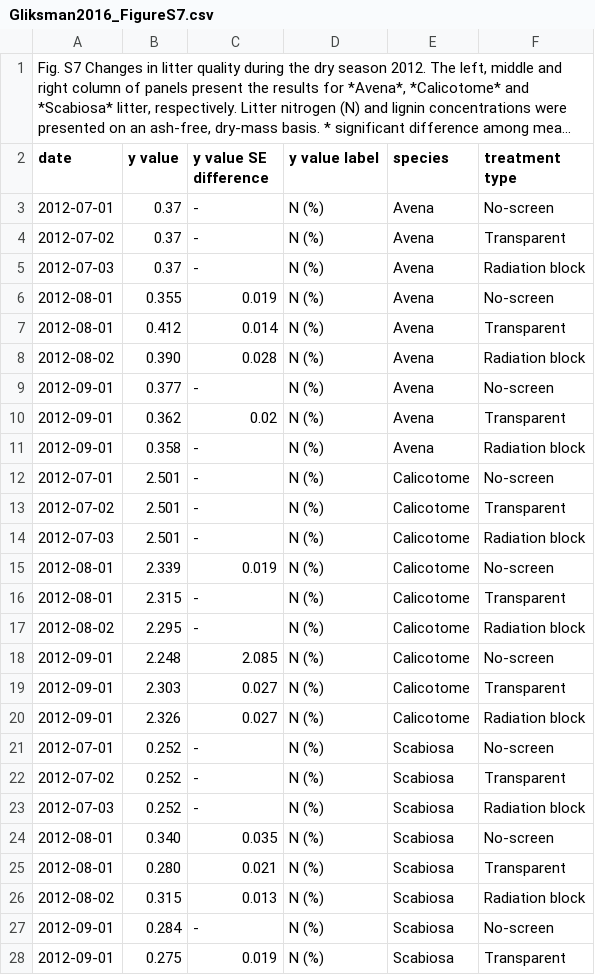
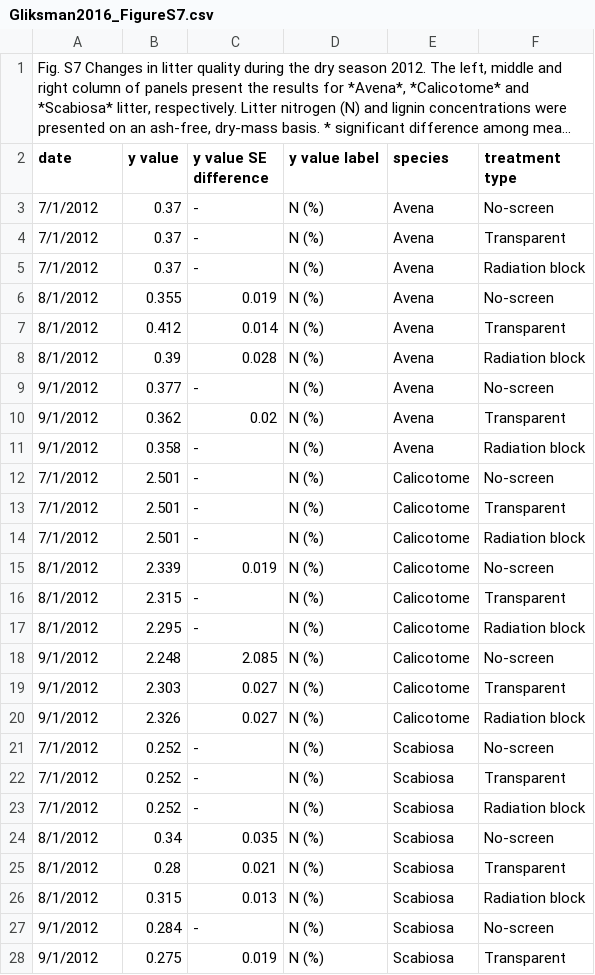
Before and after one commit to SavaScott/SoilDRaH_SRS, a CSV file: 01_DataRescue/Gliksman2016/Gliksman2016_FigureS7.csv, drawn as a sheet; only a part is shown; long unchanged cells end in …; the diff covers the shown part only.

Commit message:
Added in the C:N ratio part of the graph. Fixing mistakes made in the first section of the graph with the dates

```diff
--- a/01_DataRescue/Gliksman2016/Gliksman2016_FigureS7.csv
+++ b/01_DataRescue/Gliksman2016/Gliksman2016_FigureS7.csv
@@ -2,27 +2,27 @@
 date,y value,y value SE difference,y value label,species,treatment type
-2012-07-01,0.37,-,N (%),Avena,No-screen
-2012-07-02,0.37,-,N (%),Avena,Transparent
-2012-07-03,0.37,-,N (%),Avena,Radiation block
-2012-08-01,0.355,0.019,N (%),Avena,No-screen
-2012-08-01,0.412,0.014,N (%),Avena,Transparent
-2012-08-02,0.390,0.028,N (%),Avena,Radiation block
-2012-09-01,0.377,-,N (%),Avena,No-screen
-2012-09-01,0.362,0.02,N (%),Avena,Transparent
-2012-09-01,0.358,-,N (%),Avena,Radiation block
-2012-07-01,2.501,-,N (%),Calicotome,No-screen
-2012-07-02,2.501,-,N (%),Calicotome,Transparent
-2012-07-03,2.501,-,N (%),Calicotome,Radiation block
-2012-08-01,2.339,0.019,N (%),Calicotome,No-screen
-2012-08-01,2.315,-,N (%),Calicotome,Transparent
-2012-08-02,2.295,-,N (%),Calicotome,Radiation block
-2012-09-01,2.248,2.085,N (%),Calicotome,No-screen
-2012-09-01,2.303,0.027,N (%),Calicotome,Transparent
-2012-09-01,2.326,0.027,N (%),Calicotome,Radiation block
-2012-07-01,0.252,-,N (%),Scabiosa,No-screen
-2012-07-02,0.252,-,N (%),Scabiosa,Transparent
-2012-07-03,0.252,-,N (%),Scabiosa,Radiation block
-2012-08-01,0.340,0.035,N (%),Scabiosa,No-screen
-2012-08-01,0.280,0.021,N (%),Scabiosa,Transparent
-2012-08-02,0.315,0.013,N (%),Scabiosa,Radiation block
-2012-09-01,0.284,-,N (%),Scabiosa,No-screen
-2012-09-01,0.275,0.019,N (%),Scabiosa,Transparent
+7/1/2012,0.37,-,N (%),Avena,No-screen
+7/1/2012,0.37,-,N (%),Avena,Transparent
+7/1/2012,0.37,-,N (%),Avena,Radiation block
+8/1/2012,0.355,0.019,N (%),Avena,No-screen
+8/1/2012,0.412,0.014,N (%),Avena,Transparent
+8/1/2012,0.39,0.028,N (%),Avena,Radiation block
+9/1/2012,0.377,-,N (%),Avena,No-screen
+9/1/2012,0.362,0.02,N (%),Avena,Transparent
+9/1/2012,0.358,-,N (%),Avena,Radiation block
+7/1/2012,2.501,-,N (%),Calicotome,No-screen
+7/1/2012,2.501,-,N (%),Calicotome,Transparent
+7/1/2012,2.501,-,N (%),Calicotome,Radiation block
+8/1/2012,2.339,0.019,N (%),Calicotome,No-screen
+8/1/2012,2.315,-,N (%),Calicotome,Transparent
+8/1/2012,2.295,-,N (%),Calicotome,Radiation block
+9/1/2012,2.248,2.085,N (%),Calicotome,No-screen
+9/1/2012,2.303,0.027,N (%),Calicotome,Transparent
+9/1/2012,2.326,0.027,N (%),Calicotome,Radiation block
+7/1/2012,0.252,-,N (%),Scabiosa,No-screen
+7/1/2012,0.252,-,N (%),Scabiosa,Transparent
+7/1/2012,0.252,-,N (%),Scabiosa,Radiation block
+8/1/2012,0.34,0.035,N (%),Scabiosa,No-screen
+8/1/2012,0.28,0.021,N (%),Scabiosa,Transparent
+8/1/2012,0.315,0.013,N (%),Scabiosa,Radiation block
+9/1/2012,0.284,-,N (%),Scabiosa,No-screen
+9/1/2012,0.275,0.019,N (%),Scabiosa,Transparent
```
Also changed, not shown: 27 added rows and 1 edited cell elsewhere in this file.
